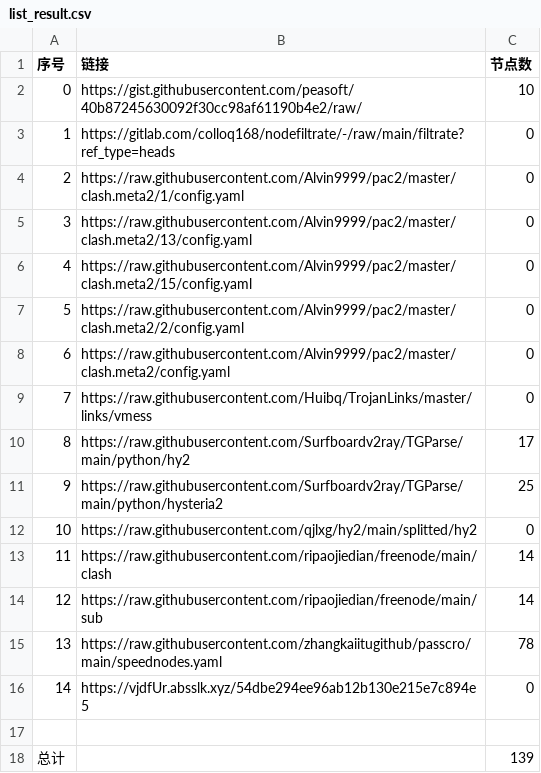
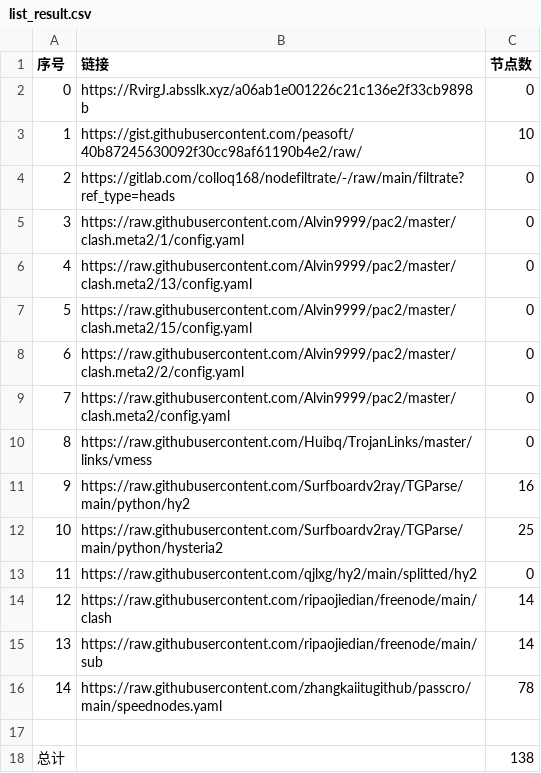
Before and after one commit to 2-civilization/NoMoreWalls, a CSV file: list_result.csv, drawn as a sheet; removed rows and columns are numbered as before the commit, all else as after; the diff names each change by its address in the sheet, - before the commit and + after, or states it on an @@ line.

```diff
--- a/list_result.csv
+++ b/list_result.csv
+row 2: 0 | https://RvirgJ.absslk.xyz/a06ab1e001226c21c136e2f33cb9898b | 0
@@ column A (序号) renumbered between rows 3 and 16 @@
-C11 (节点数): 17
+C11 (节点数): 16
-row 16: 14 | https://vjdfUr.absslk.xyz/54dbe294ee96ab12b130e215e7c894e5 | 0
-C18 (节点数): 139
+C18 (节点数): 138
```
Also changed, not shown: 9 other files.
